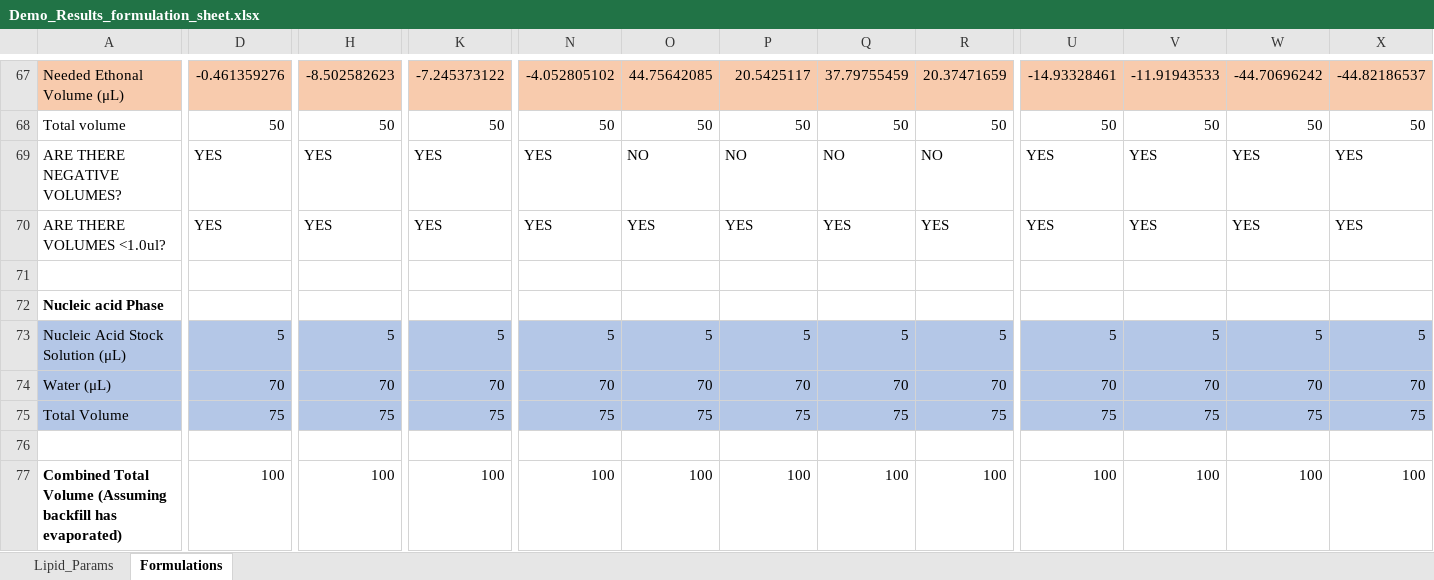
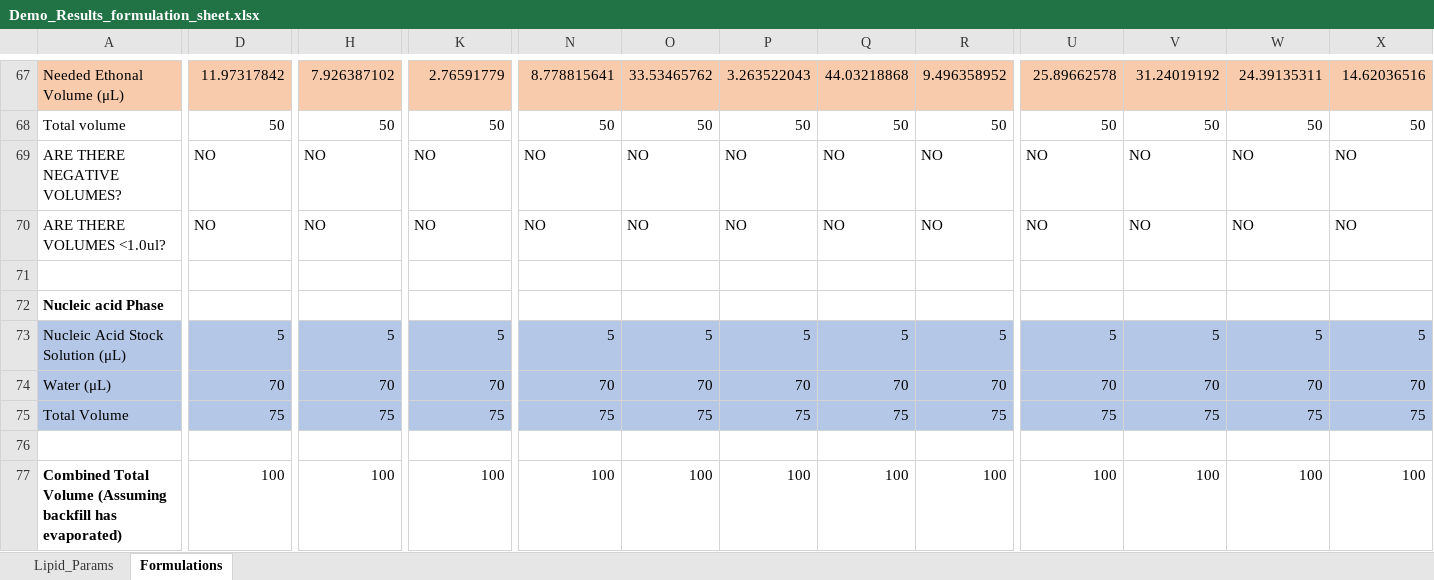
Before and after one commit to MaoResearchGroup/falcon-lnp-optimization, an Excel workbook: exp_templates/Demo_Results_formulation_sheet.xlsx, sheet Formulations, drawn as a sheet; only a part is shown, gaps mark what is left out; values as stored, in another font and other column widths than the file's, no borders; conditional formats not drawn; the diff covers the shown part only; the diff names each change by its address in the sheet, - before the commit and + after, or states it on an @@ line.

```diff
--- a/exp_templates/Demo_Results_formulation_sheet.xlsx (sheet Formulations)
+++ b/exp_templates/Demo_Results_formulation_sheet.xlsx (sheet Formulations)
-D67: -0.461359276
+D67: 11.97317842
-H67: -8.502582623
+H67: 7.926387102
-K67: -7.245373122
+K67: 2.76591779
-N67: -4.052805102
+N67: 8.778815641
-O67: 44.75642085
+O67: 33.53465762
-P67: 20.5425117
+P67: 3.263522043
-Q67: 37.79755459
+Q67: 44.03218868
-R67: 20.37471659
+R67: 9.496358952
-U67: -14.93328461
+U67: 25.89662578
-V67: -11.91943533
+V67: 31.24019192
-W67: -44.70696242
+W67: 24.39135311
-X67: -44.82186537
+X67: 14.62036516
-D69:D70: YES
+D69:D70: NO
-H69:H70: YES
+H69:H70: NO
-K69:K70: YES
+K69:K70: NO
-N69:N70: YES
+N69:N70: NO
-U69:U70: YES
+U69:U70: NO
-V69:V70: YES
+V69:V70: NO
-W69:W70: YES
+W69:W70: NO
-X69:X70: YES
+X69:X70: NO
-O70: YES
+O70: NO
-P70: YES
+P70: NO
-Q70: YES
+Q70: NO
-R70: YES
+R70: NO
```
Also changed, not shown: 1 added row, 1 removed row and 100 edited cells elsewhere in this sheet, 9 other files.
